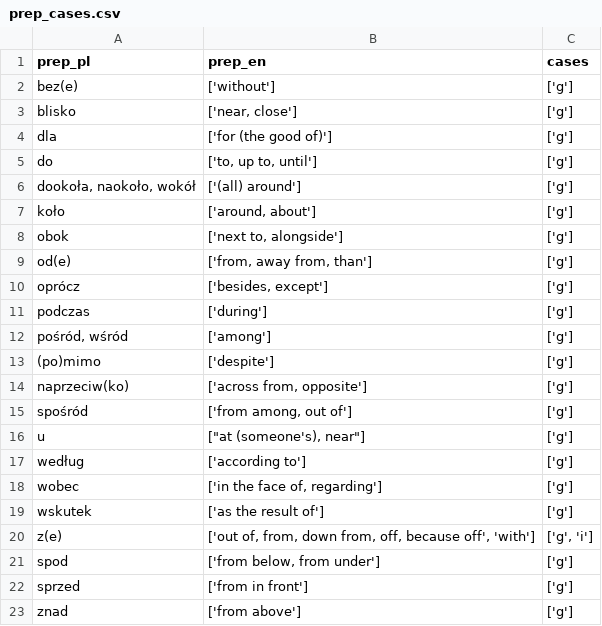
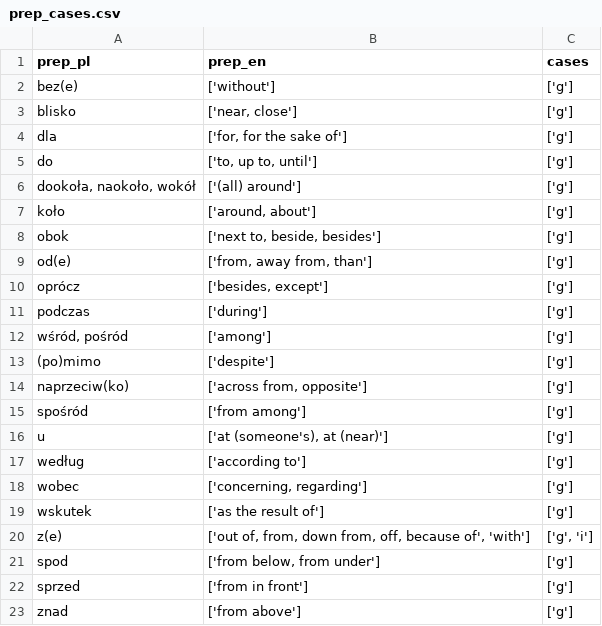
Before and after one commit to BenGPatterson/PoGram, a CSV file: PoGram/data/prep_cases.csv, drawn as a sheet; only a part is shown; the diff covers the shown part only.

```diff
--- a/PoGram/data/prep_cases.csv
+++ b/PoGram/data/prep_cases.csv
@@ -3,3 +3,3 @@ bez(e),['without'],['g']
 blisko,"['near, close']",['g']
-dla,['for (the good of)'],['g']
+dla,"['for, for the sake of']",['g']
 do,"['to, up to, until']",['g']
@@ -7,3 +7,3 @@ do,"['to, up to, until']",['g']
 koło,"['around, about']",['g']
-obok,"['next to, alongside']",['g']
+obok,"['next to, beside, besides']",['g']
 od(e),"['from, away from, than']",['g']
@@ -11,11 +11,11 @@ oprócz,"['besides, except']",['g']
 podczas,['during'],['g']
-"pośród, wśród",['among'],['g']
+"wśród, pośród",['among'],['g']
 (po)mimo,['despite'],['g']
 naprzeciw(ko),"['across from, opposite']",['g']
-spośród,"['from among, out of']",['g']
-u,"[""at (someone's), near""]",['g']
+spośród,"['from among']",['g']
+u,"['at (someone's), at (near)']",['g']
 według,['according to'],['g']
-wobec,"['in the face of, regarding']",['g']
+wobec,"['concerning, regarding']",['g']
 wskutek,['as the result of'],['g']
-z(e),"['out of, from, down from, off, because off', 'with']","['g', 'i']"
+z(e),"['out of, from, down from, off, because of', 'with']","['g', 'i']"
 spod,"['from below, from under']",['g']
```
Also changed, not shown: 6 added rows, 2 removed rows and 13 edited cells elsewhere in this file, 4 other files.
